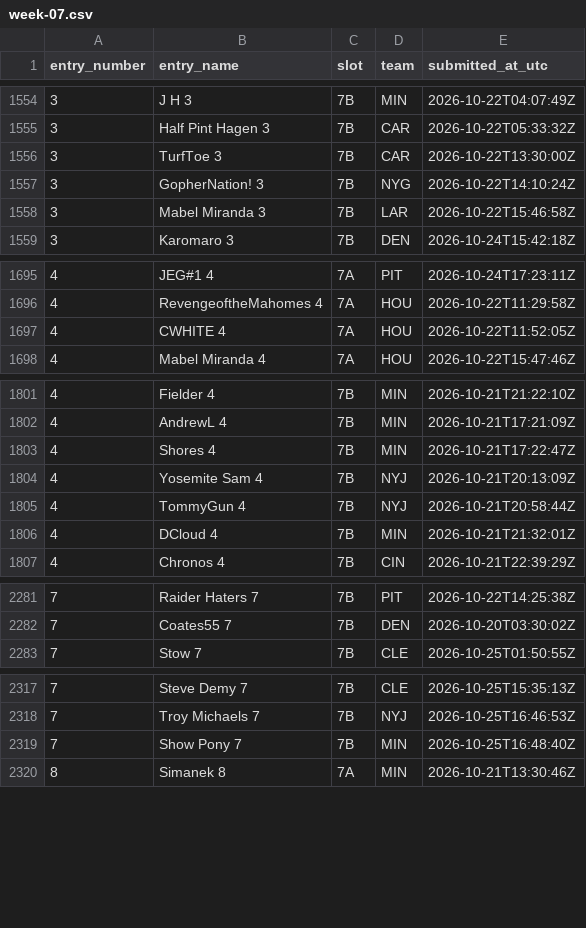
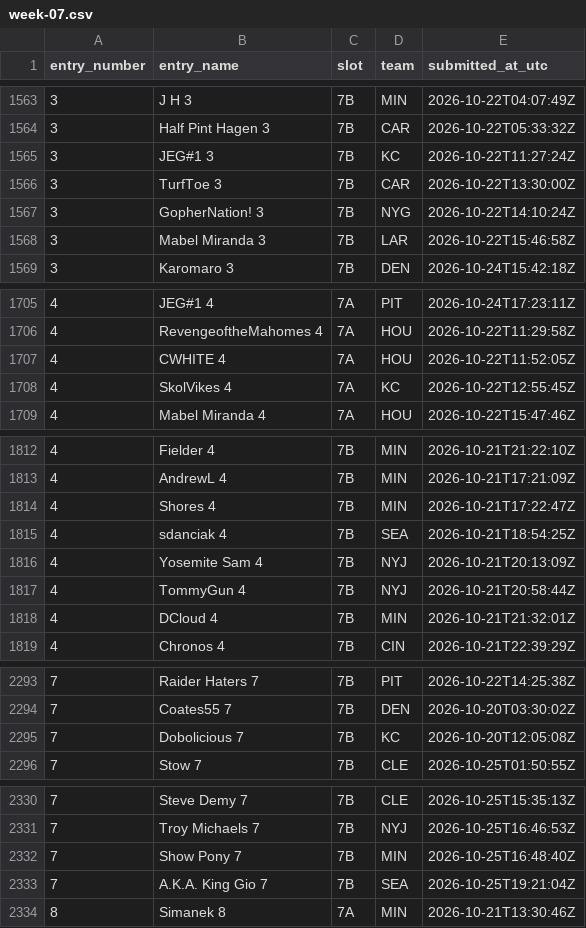
Before and after one commit to wstow/pow-pick-log, a CSV file: seasons/2026/week-07.csv, drawn as a sheet; only a part is shown, gaps mark what is left out; the diff covers the shown part only; the diff names each change by its address in the sheet, - before the commit and + after, or states it on an @@ line.

```diff
--- a/seasons/2026/week-07.csv
+++ b/seasons/2026/week-07.csv
+row 1565: 3 | JEG#1 3 | 7B | KC | 2026-10-22T11:27:24Z
+row 1708: 4 | SkolVikes 4 | 7A | KC | 2026-10-22T12:55:45Z
+row 1815: 4 | sdanciak 4 | 7B | SEA | 2026-10-21T18:54:25Z
+row 2295: 7 | Dobolicious 7 | 7B | KC | 2026-10-20T12:05:08Z
+row 2333: 7 | A.K.A. King Gio 7 | 7B | SEA | 2026-10-25T19:21:04Z
```
Also changed, not shown: 15 added rows elsewhere in this file.
